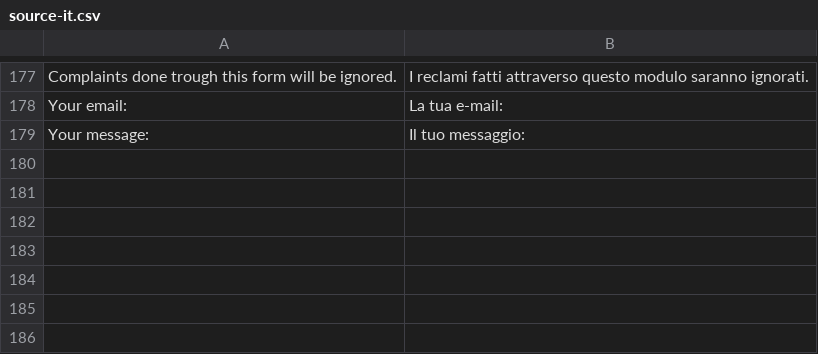
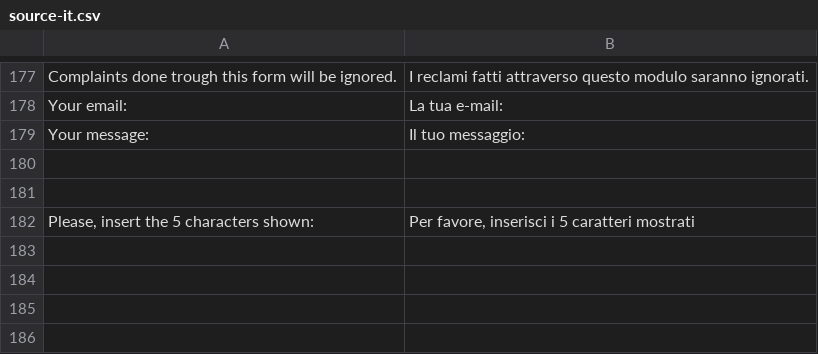
Before and after one commit to Weej1/foofind, a CSV file: application/lang/source-it.csv, drawn as a sheet; only a part is shown, gaps mark what is left out; the diff names each change by its address in the sheet, - before the commit and + after, or states it on an @@ line.

```diff
--- a/application/lang/source-it.csv
+++ b/application/lang/source-it.csv
-row 182: (empty)
+row 182: Please, insert the 5 characters shown: | Per favore, inserisci i 5 caratteri mostrati
```
Also changed, not shown: 1 other file.
